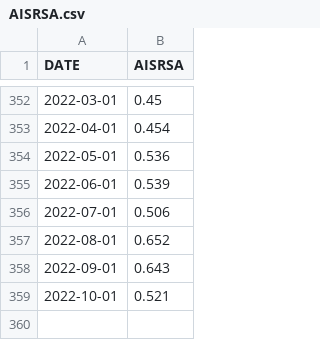
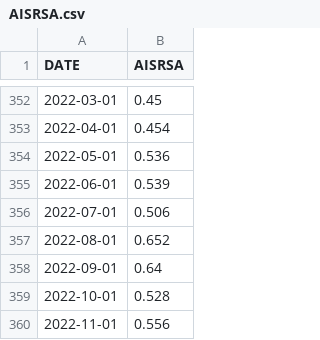
Before and after one commit to vorobeij/markets-research, a CSV file: data/fred/AISRSA.csv, drawn as a sheet; only a part is shown, gaps mark what is left out.

```diff
--- a/data/fred/AISRSA.csv
+++ b/data/fred/AISRSA.csv
@@ -357,3 +357,4 @@ DATE,AISRSA
 2022-08-01,0.652
-2022-09-01,0.643
-2022-10-01,0.521
+2022-09-01,0.64
+2022-10-01,0.528
+2022-11-01,0.556
```
Also changed, not shown: data/fred/CPIAUCSL.csv, data/fred/M2V.csv, 16 other files.
